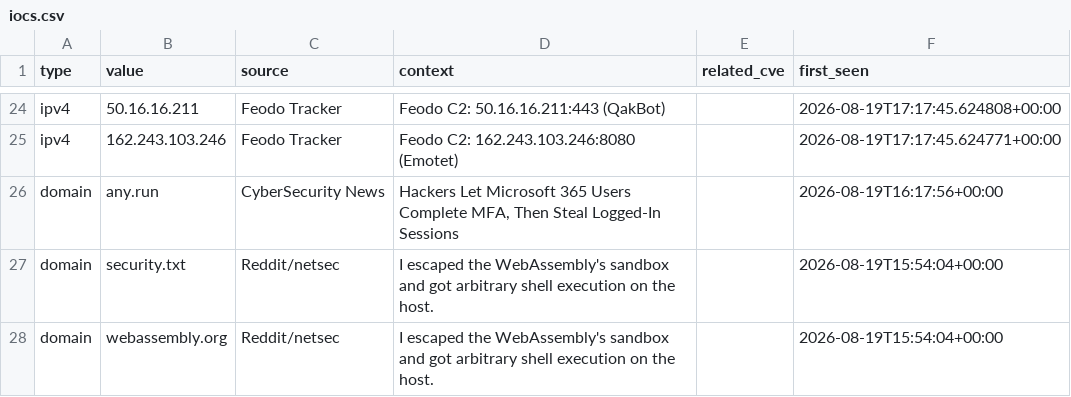
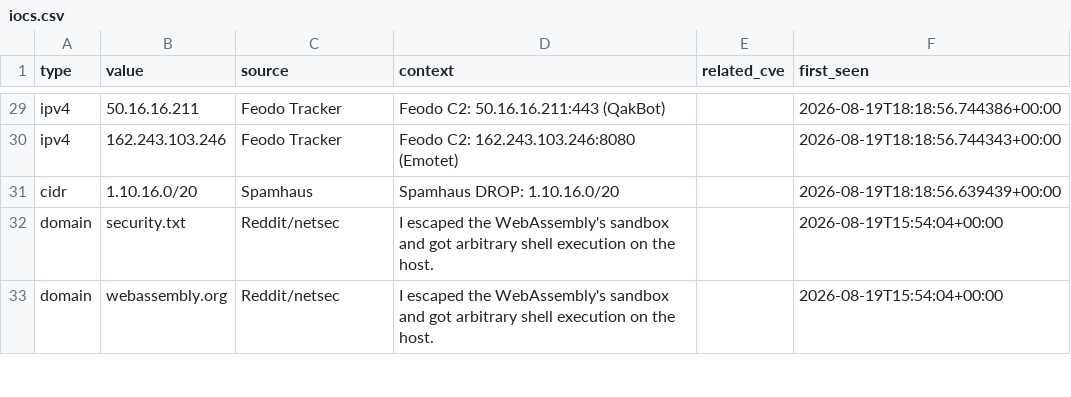
Before and after one commit to priyanshu965/Cyberwatch, a CSV file: data/exports/iocs.csv, drawn as a sheet; only a part is shown, gaps mark what is left out; removed rows and columns are numbered as before the commit, all else as after; the diff covers the shown part only; the diff names each change by its address in the sheet, - before the commit and + after, or states it on an @@ line.

```diff
--- a/data/exports/iocs.csv
+++ b/data/exports/iocs.csv
-F29 (first_seen): 2026-08-19T17:17:45.624808+00:00
+F29 (first_seen): 2026-08-19T18:18:56.744386+00:00
-F30 (first_seen): 2026-08-19T17:17:45.624771+00:00
+F30 (first_seen): 2026-08-19T18:18:56.744343+00:00
-row 26: domain | any.run | CyberSecurity News | Hackers Let Microsoft 365 Users Complete MFA, Then Steal Logged-In Sessions |  | 2026-08-19T16:17:56+00:00
+row 31: cidr | 1.10.16.0/20 | Spamhaus | Spamhaus DROP: 1.10.16.0/20 |  | 2026-08-19T18:18:56.639439+00:00
```
Also changed, not shown: 10 added rows, 5 removed rows and 17 edited cells elsewhere in this file, 7 other files.
